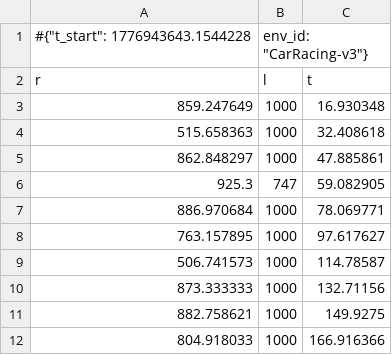
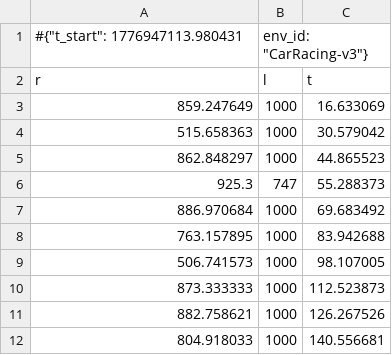
Before and after one commit to joseaviani/ceia-ar1-desafio, a CSV file: gymnasium/carracing/ppo/07_longrun_bestcfg/experiments/carracing_ppo/run_20260422_214043_seed0/monitor_eval_notebook_seed0.csv.monitor.csv, drawn as a sheet.

Commit message:
Corrida 07 Long run best CFG - Eval 2

```diff
--- a/gymnasium/carracing/ppo/07_longrun_bestcfg/experiments/carracing_ppo/run_20260422_214043_seed0/monitor_eval_notebook_seed0.csv.monitor.csv
+++ b/gymnasium/carracing/ppo/07_longrun_bestcfg/experiments/carracing_ppo/run_20260422_214043_seed0/monitor_eval_notebook_seed0.csv.monitor.csv
@@ -1,12 +1,12 @@
-#{"t_start": 1776943643.1544228, "env_id": "CarRacing-v3"}
+#{"t_start": 1776947113.980431, "env_id": "CarRacing-v3"}
 r,l,t
-859.247649,1000,16.930348
-515.658363,1000,32.408618
-862.848297,1000,47.885861
-925.3,747,59.082905
-886.970684,1000,78.069771
-763.157895,1000,97.617627
-506.741573,1000,114.78587
-873.333333,1000,132.71156
-882.758621,1000,149.9275
-804.918033,1000,166.916366
+859.247649,1000,16.633069
+515.658363,1000,30.579042
+862.848297,1000,44.865523
+925.3,747,55.288373
+886.970684,1000,69.683492
+763.157895,1000,83.942688
+506.741573,1000,98.107005
+873.333333,1000,112.523873
+882.758621,1000,126.267526
+804.918033,1000,140.556681
```
Also changed, not shown: 5 other files.
